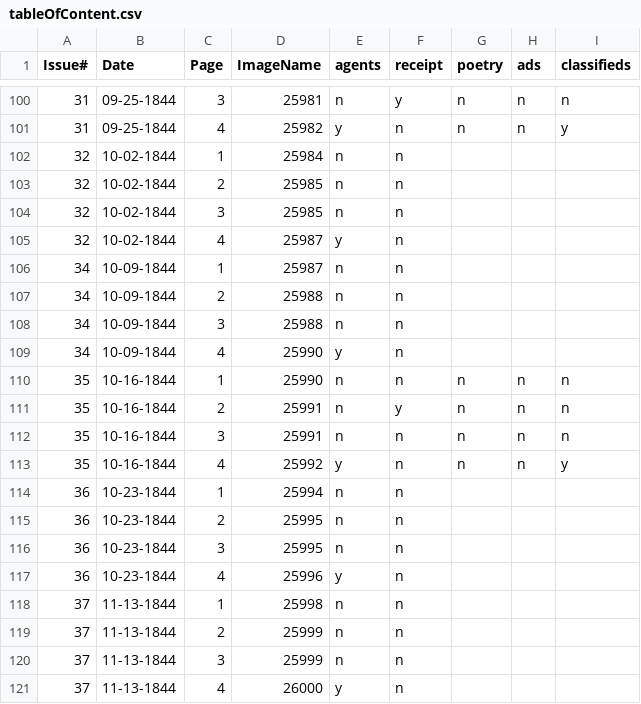
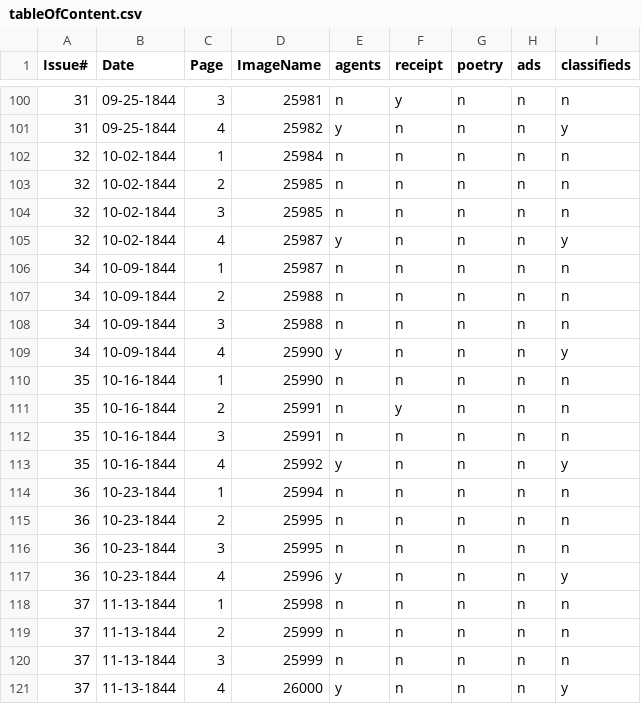
Before and after one commit to jewonwoo/Ohioblackpress-1, a CSV file: tableOfContent.csv, drawn as a sheet; only a part is shown, gaps mark what is left out.

```diff
--- a/tableOfContent.csv
+++ b/tableOfContent.csv
@@ -101,10 +101,10 @@
 31,"09-25-1844",4,25982,"y","n","n","n","y"
-32,"10-02-1844",1,25984,"n","n",,,
-32,"10-02-1844",2,25985,"n","n",,,
-32,"10-02-1844",3,25985,"n","n",,,
-32,"10-02-1844",4,25987,"y","n",,,
-34,"10-09-1844",1,25987,"n","n",,,
-34,"10-09-1844",2,25988,"n","n",,,
-34,"10-09-1844",3,25988,"n","n",,,
-34,"10-09-1844",4,25990,"y","n",,,
+32,"10-02-1844",1,25984,"n","n","n","n","n"
+32,"10-02-1844",2,25985,"n","n","n","n","n"
+32,"10-02-1844",3,25985,"n","n","n","n","n"
+32,"10-02-1844",4,25987,"y","n","n","n","y"
+34,"10-09-1844",1,25987,"n","n","n","n","n"
+34,"10-09-1844",2,25988,"n","n","n","n","n"
+34,"10-09-1844",3,25988,"n","n","n","n","n"
+34,"10-09-1844",4,25990,"y","n","n","n","y"
 35,"10-16-1844",1,25990,"n","n","n","n","n"
@@ -113,9 +113,9 @@
 35,"10-16-1844",4,25992,"y","n","n","n","y"
-36,"10-23-1844",1,25994,"n","n",,,
-36,"10-23-1844",2,25995,"n","n",,,
-36,"10-23-1844",3,25995,"n","n",,,
-36,"10-23-1844",4,25996,"y","n",,,
-37,"11-13-1844",1,25998,"n","n",,,
-37,"11-13-1844",2,25999,"n","n",,,
-37,"11-13-1844",3,25999,"n","n",,,
-37,"11-13-1844",4,26000,"y","n",,,
+36,"10-23-1844",1,25994,"n","n","n","n","n"
+36,"10-23-1844",2,25995,"n","n","n","n","n"
+36,"10-23-1844",3,25995,"n","n","n","n","n"
+36,"10-23-1844",4,25996,"y","n","n","n","y"
+37,"11-13-1844",1,25998,"n","n","n","n","n"
+37,"11-13-1844",2,25999,"n","n","n","n","n"
+37,"11-13-1844",3,25999,"n","n","n","n","n"
+37,"11-13-1844",4,26000,"y","n","n","n","y"
```
Also changed, not shown: 52 other files.
